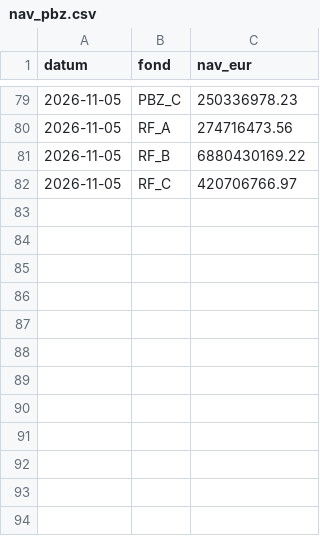
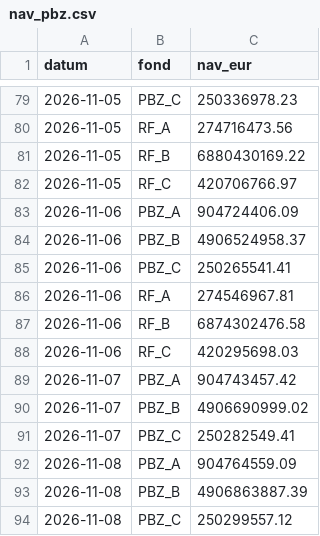
Before and after one commit to luksakurtela2-bot/koei, a CSV file: data/nav_pbz.csv, drawn as a sheet; only a part is shown, gaps mark what is left out; the diff names each change by its address in the sheet, - before the commit and + after, or states it on an @@ line.

Commit message:
PBZ CO NAV (lokalno) 2026-11-09

```diff
--- a/data/nav_pbz.csv
+++ b/data/nav_pbz.csv
+row 83: 2026-11-06 | PBZ_A | 904724406.09
+row 84: 2026-11-06 | PBZ_B | 4906524958.37
+row 85: 2026-11-06 | PBZ_C | 250265541.41
+row 86: 2026-11-06 | RF_A | 274546967.81
+row 87: 2026-11-06 | RF_B | 6874302476.58
+row 88: 2026-11-06 | RF_C | 420295698.03
+row 89: 2026-11-07 | PBZ_A | 904743457.42
+row 90: 2026-11-07 | PBZ_B | 4906690999.02
+row 91: 2026-11-07 | PBZ_C | 250282549.41
+row 92: 2026-11-08 | PBZ_A | 904764559.09
+row 93: 2026-11-08 | PBZ_B | 4906863887.39
+row 94: 2026-11-08 | PBZ_C | 250299557.12
```
